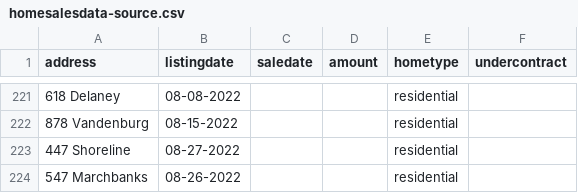
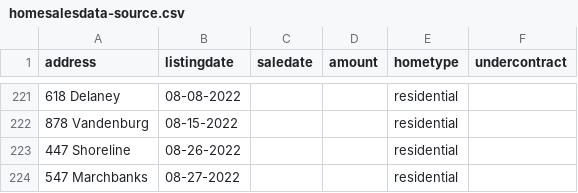
Before and after one commit to robhanssen/glenlake-homesales, a CSV file: sources/homesalesdata-source.csv, drawn as a sheet; only a part is shown, gaps mark what is left out.

Commit message:
date correction

```diff
--- a/sources/homesalesdata-source.csv
+++ b/sources/homesalesdata-source.csv
@@ -222,3 +222,3 @@
 878 Vandenburg,08-15-2022,,,residential,
-447 Shoreline,08-27-2022,,,residential,
-547 Marchbanks,08-26-2022,,,residential,
+447 Shoreline,08-26-2022,,,residential,
+547 Marchbanks,08-27-2022,,,residential,
```
